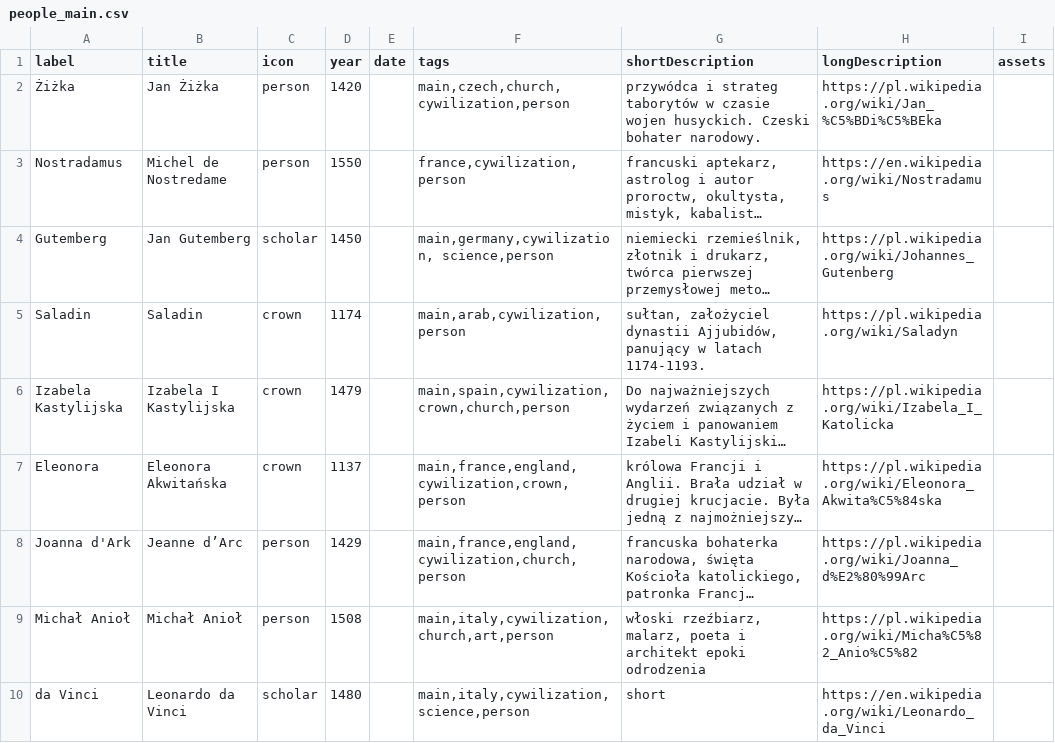
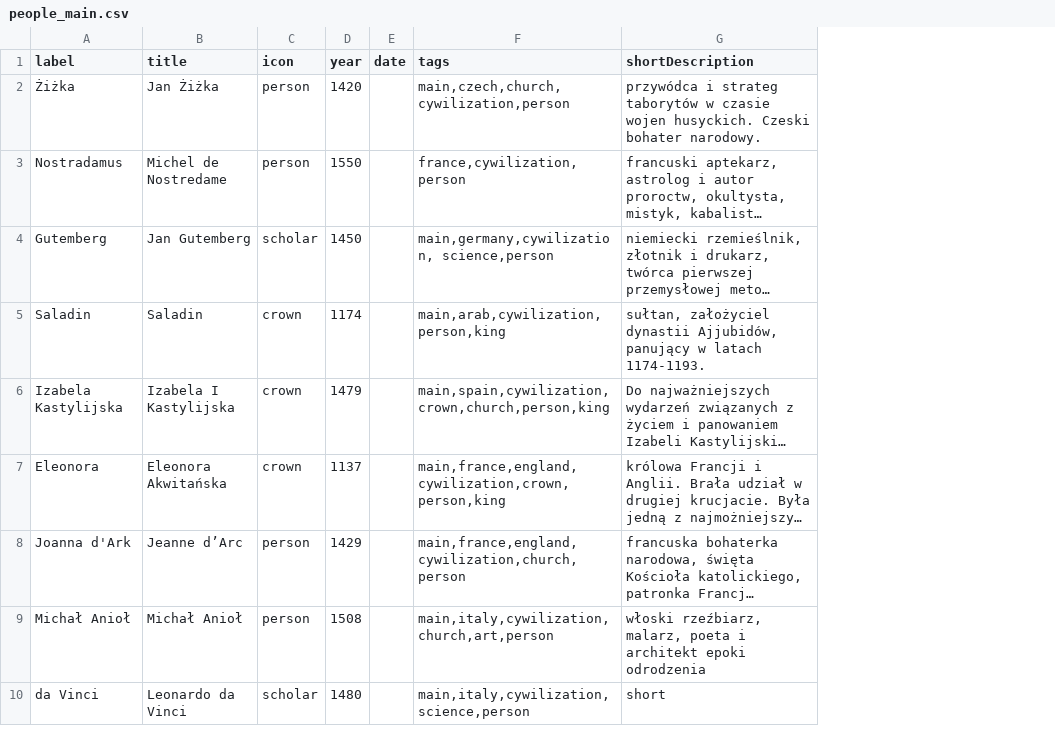
Before and after one commit to TobiaszWojnar/TobiaszWojnar.github.io, a CSV file: src/data/people_main.csv, drawn as a sheet; only a part is shown; long unchanged cells end in …; the diff covers the shown part only; the diff names each change by its address in the sheet, - before the commit and + after, or states it on an @@ line.

Commit message:
Data update

```diff
--- a/src/data/people_main.csv
+++ b/src/data/people_main.csv
-column H (longDescription), rows 2-10: https://pl.wikipedia.org/wiki/Jan_%C5%BDi%C5%BEka | https://en.wikipedia.org/wiki/Nostradamus | https://pl.wikipedia.org/wiki/Johannes_Gutenberg | https://pl.wikipedia.org/wiki/Saladyn | https://pl.wikipedia.org/wiki/Izabela_I_Katolicka | https://pl.wikipedia.org/wiki/Eleonora_Akwita%C5%84ska | https://pl.wikipedia.org/wiki/Joanna_d%E2%80%99Arc | https://pl.wikipedia.org/wiki/Micha%C5%82_Anio%C5%82 | https://en.wikipedia.org/wiki/Leonardo_da_Vinci
-column I (assets), empty
-F5 (tags): main,arab,cywilization,person
+F5 (tags): main,arab,cywilization,person,king
-F6 (tags): main,spain,cywilization,crown,church,person
+F6 (tags): main,spain,cywilization,crown,church,person,king
-F7 (tags): main,france,england,cywilization,crown,person
+F7 (tags): main,france,england,cywilization,crown,person,king
```
Also changed, not shown: 9 edited cells elsewhere in this file, src/data/polish_kings.csv.
